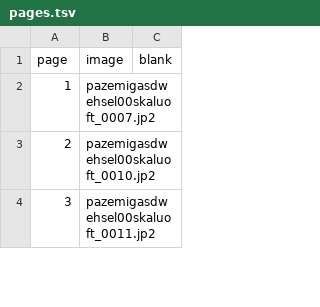
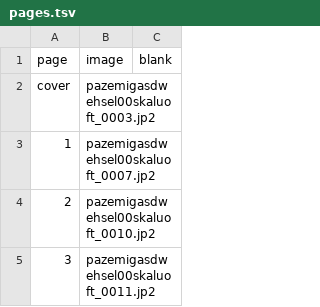
Before and after one commit to just-a-book-archivist/latvian-fraktur-books, a TSV file: 1911-skalbe-pazemigas-dveseles/pages.tsv, drawn as a sheet; only a part is shown; the diff names each change by its address in the sheet, - before the commit and + after, or states it on an @@ line.

```diff
--- a/1911-skalbe-pazemigas-dveseles/pages.tsv
+++ b/1911-skalbe-pazemigas-dveseles/pages.tsv
+row 2: cover | pazemigasdwehsel00skaluoft_0003.jp2
```
Also changed, not shown: 1911-skalbe-pazemigas-dveseles/transcription/anmerkungen.tsv, 2 other files.
